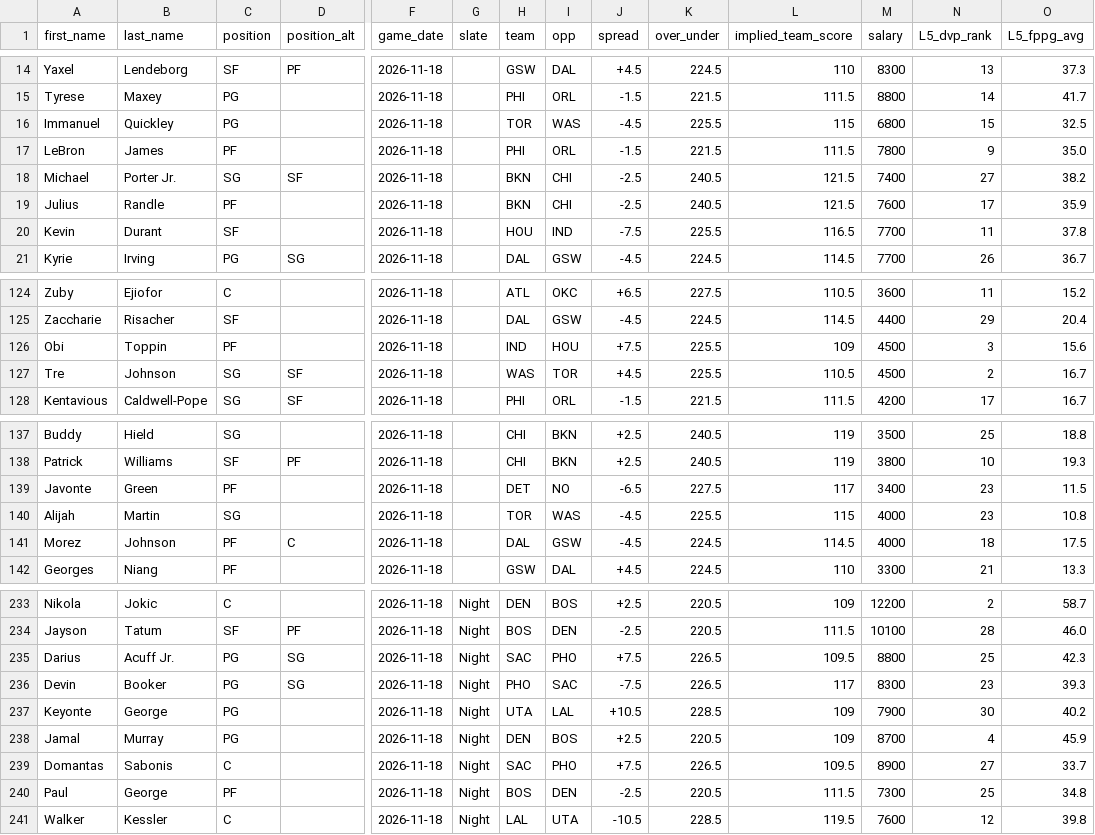
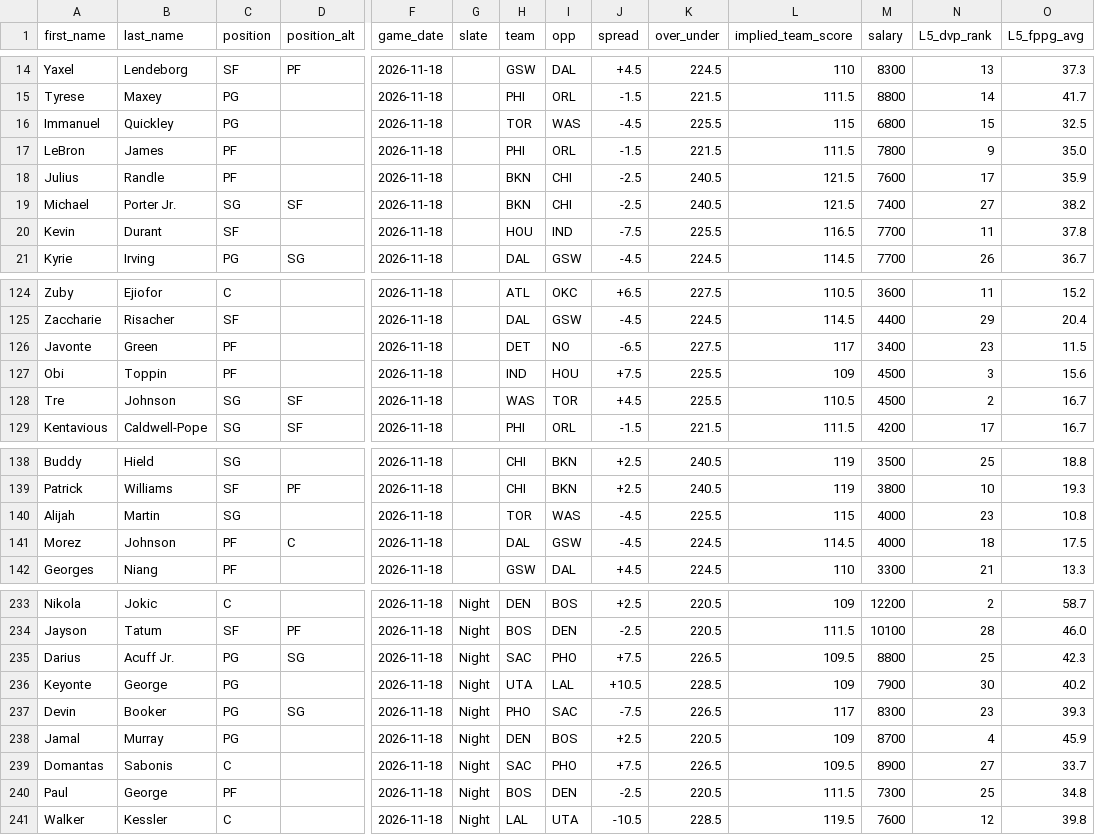
Before and after one commit to marchyyyy/stamped, a CSV file: data/dff_nba_projections.csv, drawn as a sheet; only a part is shown, gaps mark what is left out; removed rows and columns are numbered as before the commit, all else as after; rows hold the shown columns only; the diff names each change by its address in the sheet, - before the commit and + after, or states it on an @@ line.

Commit message:
DFF NBA projections refresh (307 players, 2026-11-18 4:50 PM ET)

```diff
--- a/data/dff_nba_projections.csv
+++ b/data/dff_nba_projections.csv
-row 18: Michael | Porter Jr. | SG | SF | 2026-11-18 |  | BKN | CHI | -2.5 | 240.5 | 121.5 | 7400 | 27 | 38.2
+row 19: Michael | Porter Jr. | SG | SF | 2026-11-18 |  | BKN | CHI | -2.5 | 240.5 | 121.5 | 7400 | 27 | 38.2
+row 126: Javonte | Green | PF |  | 2026-11-18 |  | DET | NO | -6.5 | 227.5 | 117 | 3400 | 23 | 11.5
-row 139: Javonte | Green | PF |  | 2026-11-18 |  | DET | NO | -6.5 | 227.5 | 117 | 3400 | 23 | 11.5
-row 236: Devin | Booker | PG | SG | 2026-11-18 | Night | PHO | SAC | -7.5 | 226.5 | 117 | 8300 | 23 | 39.3
+row 237: Devin | Booker | PG | SG | 2026-11-18 | Night | PHO | SAC | -7.5 | 226.5 | 117 | 8300 | 23 | 39.3
```
